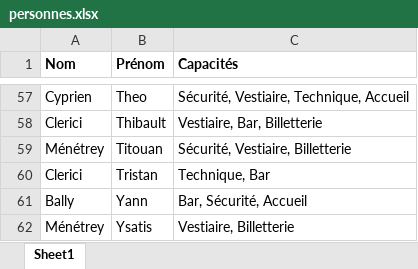
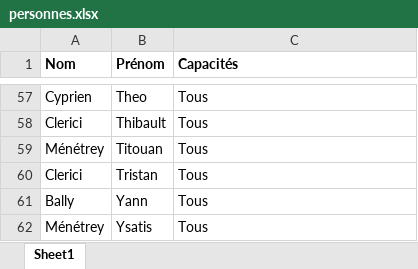
Before and after one commit to sschiesser/HorairesRuche, an Excel workbook: data/personnes.xlsx, sheet Sheet1, drawn as a sheet; only a part is shown, gaps mark what is left out; values as stored, in another font and other column widths than the file's, no borders; the diff covers the shown part only; the diff names each change by its address in the sheet, - before the commit and + after, or states it on an @@ line.

```diff
--- a/data/personnes.xlsx (sheet Sheet1)
+++ b/data/personnes.xlsx (sheet Sheet1)
-C57 (Capacités): Sécurité, Vestiaire, Technique, Accueil
+C57 (Capacités): Tous
-C58 (Capacités): Vestiaire, Bar, Billetterie
+C58 (Capacités): Tous
-C59 (Capacités): Sécurité, Vestiaire, Billetterie
+C59 (Capacités): Tous
-C60 (Capacités): Technique, Bar
+C60 (Capacités): Tous
-C61 (Capacités): Bar, Sécurité, Accueil
+C61 (Capacités): Tous
-C62 (Capacités): Vestiaire, Billetterie
+C62 (Capacités): Tous
```
Also changed, not shown: 48 edited cells elsewhere in this sheet, 2 other files.
